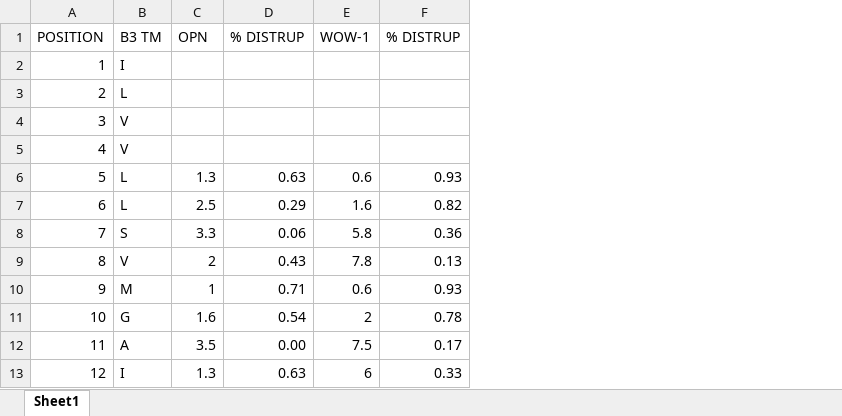
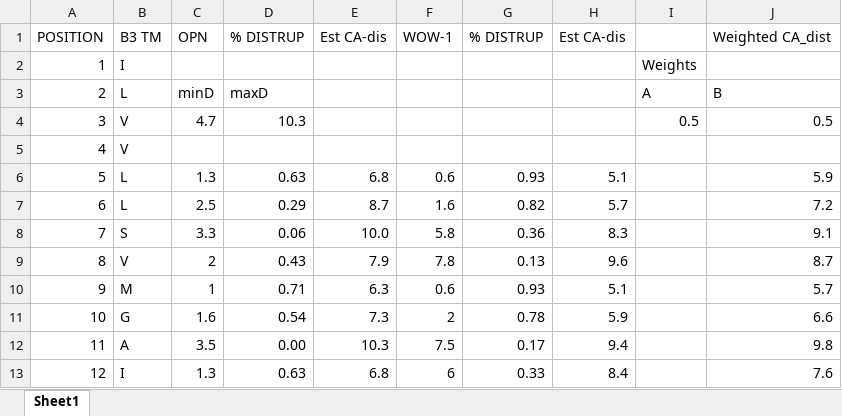
Before and after one commit to mmravic314/modeling_aVb3, an Excel workbook: mut_data.xlsx, sheet Sheet1, drawn as a sheet; only a part is shown; values as stored, in another font and other column widths than the file's, no cell formats; charts and pictures not drawn; the diff covers the shown part only; the diff names each change by its address in the sheet, - before the commit and + after, or states it on an @@ line.

```diff
--- a/mut_data.xlsx (sheet Sheet1)
+++ b/mut_data.xlsx (sheet Sheet1)
+column E, rows 1-13: Est CA-dis |  |  |  |  | 6.8 | 8.7 | 10.0 | 7.9 | 6.3 | 7.3 | 10.3 | 6.8
+column H, rows 1-13: Est CA-dis |  |  |  |  | 5.1 | 5.7 | 8.3 | 9.6 | 5.1 | 5.9 | 9.4 | 8.4
+column I, rows 2-4: Weights | A | 0.5
+column J, rows 1-13: Weighted CA_dist |  | B | 0.5 |  | 5.9 | 7.2 | 9.1 | 8.7 | 5.7 | 6.6 | 9.8 | 7.6
-C3: (empty)
+C3: minD
-D3: (empty)
+D3: maxD
-C4: (empty)
+C4: 4.7
-D4: (empty)
+D4: 10.3
```
Also changed, not shown: 25 added rows, 1 removed row, 1 edited cell and row numbers in column A elsewhere in this sheet, cell formats, formulas that keep their value, charts or pictures, 3 other files.
